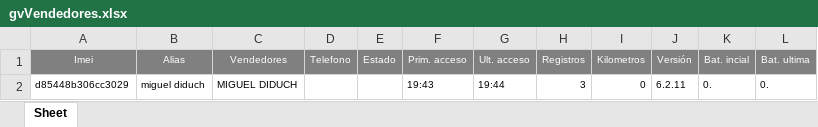
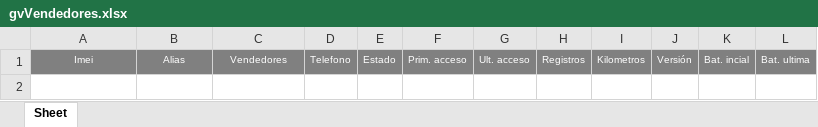
Before and after one commit to gncpiazza-code/CenterMind, an Excel workbook: ShelfMind-RPA/downloads/gvVendedores.xlsx, sheet Sheet, drawn as a sheet; values as stored, in another font and other column widths than the file's, no borders; charts and pictures not drawn; the diff names each change by its address in the sheet, - before the commit and + after, or states it on an @@ line.

```diff
--- a/ShelfMind-RPA/downloads/gvVendedores.xlsx (sheet Sheet)
+++ b/ShelfMind-RPA/downloads/gvVendedores.xlsx (sheet Sheet)
-row 2: d85448b306cc3029 | miguel diduch | MIGUEL DIDUCH |  |  | 19:43 | 19:44 | 3 | 0 | 6.2.11 | 0. | 0.
```
Also changed, not shown: charts or pictures, ShelfMind-RPA/downloads/gvdRuta.xlsx, ShelfMind-RPA/downloads/gvxVentasFueraRuta.xlsx, 11 other files.
